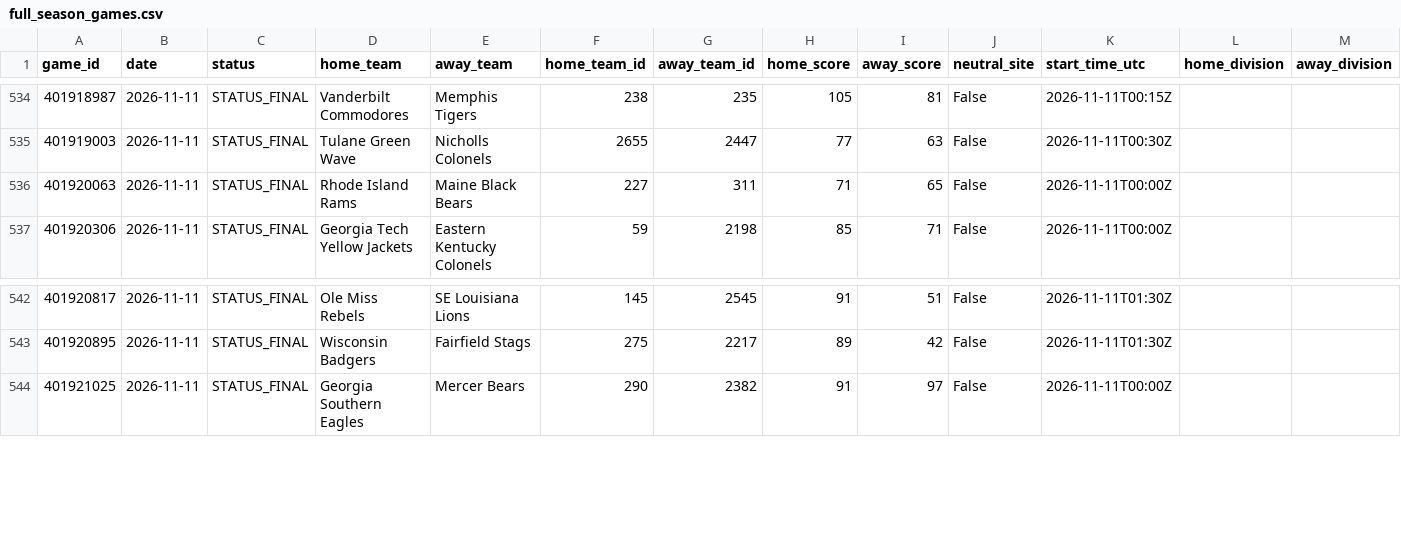
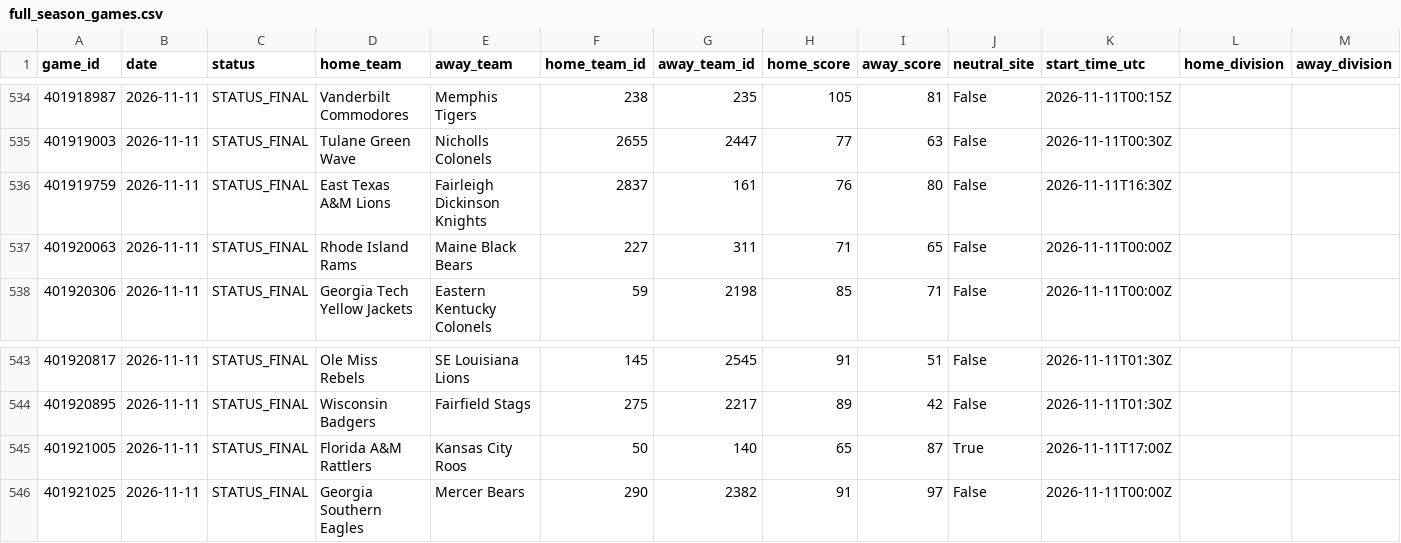
Before and after one commit to cashcarpenter14-ui/cbb-analytics-site, a CSV file: raw_data/2026_27/full_season_games.csv, drawn as a sheet; only a part is shown, gaps mark what is left out; the diff names each change by its address in the sheet, - before the commit and + after, or states it on an @@ line.

```diff
--- a/raw_data/2026_27/full_season_games.csv
+++ b/raw_data/2026_27/full_season_games.csv
+row 536: 401919759 | 2026-11-11 | STATUS_FINAL | East Texas A&M Lions | Fairleigh Dickinson Knights | 2837 | 161 | 76 | 80 | False | 2026-11-11T16:30Z
+row 545: 401921005 | 2026-11-11 | STATUS_FINAL | Florida A&M Rattlers | Kansas City Roos | 50 | 140 | 65 | 87 | True | 2026-11-11T17:00Z
```
Also changed, not shown: data/2026_27_candidate/model_predictions.csv, data/2026_27_candidate/team_rankings.csv, 4 other files.
